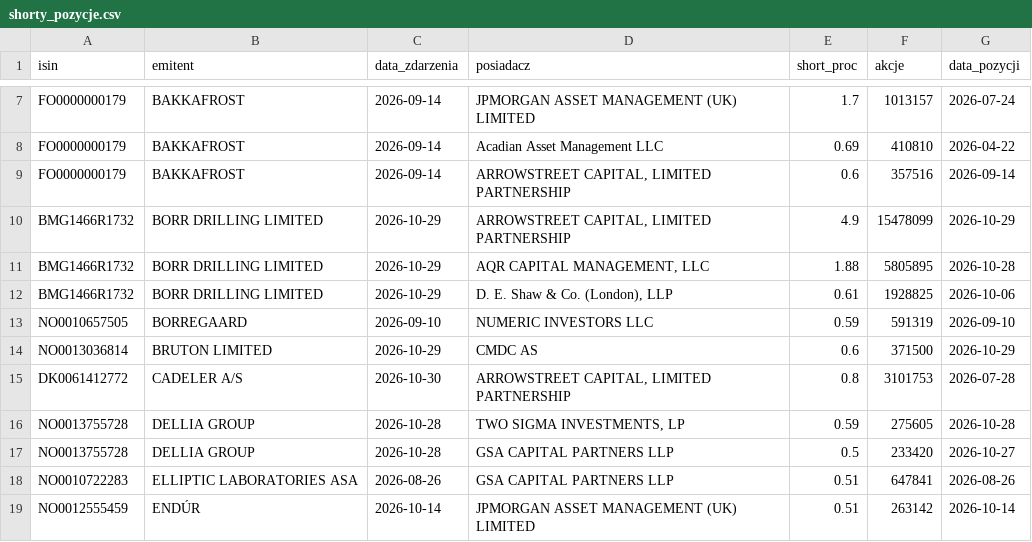
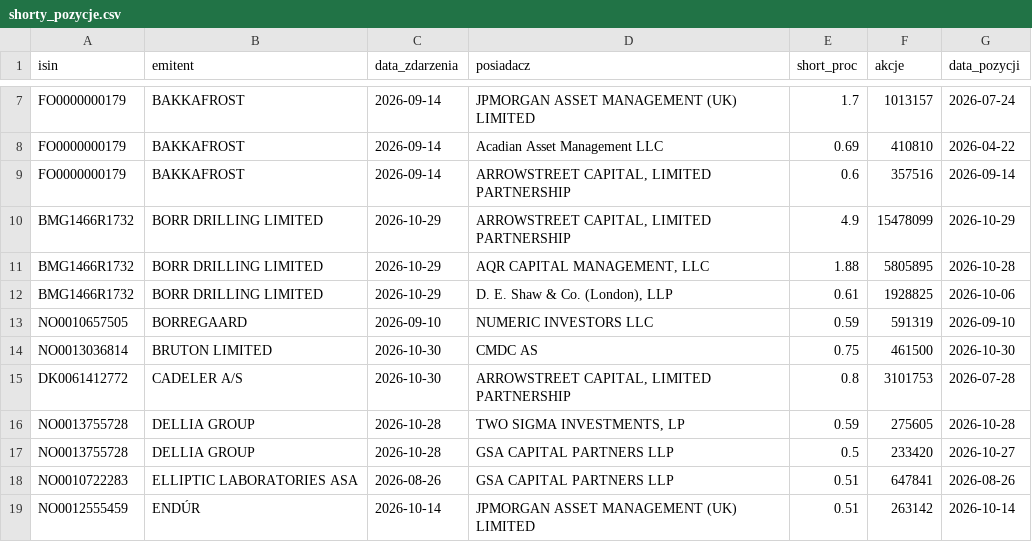
Before and after one commit to Kozienice/oslo-bors-dane-, a CSV file: data/shorty_pozycje.csv, drawn as a sheet; only a part is shown, gaps mark what is left out.

```diff
--- a/data/shorty_pozycje.csv
+++ b/data/shorty_pozycje.csv
@@ -13,3 +13,3 @@ BMG1466R1732,BORR DRILLING LIMITED,2026-10-29,"D. E. Shaw & Co. (London), LLP",0
 NO0010657505,BORREGAARD,2026-09-10,NUMERIC INVESTORS LLC,0.59,591319,2026-09-10
-NO0013036814,BRUTON LIMITED,2026-10-29,CMDC AS,0.6,371500,2026-10-29
+NO0013036814,BRUTON LIMITED,2026-10-30,CMDC AS,0.75,461500,2026-10-30
 DK0061412772,CADELER A/S,2026-10-30,"ARROWSTREET CAPITAL, LIMITED PARTNERSHIP",0.8,3101753,2026-07-28
```
Also changed, not shown: data/shorty.csv, data/shorty_historia.csv, 30 other files.
